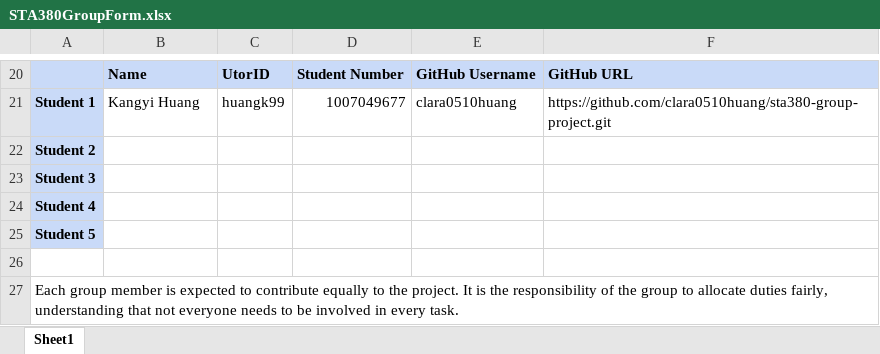
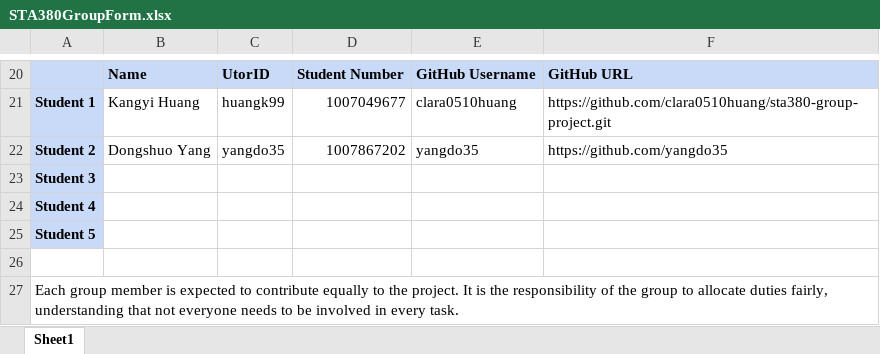
Before and after one commit to clara0510huang/sta380-group-project, an Excel workbook: submission/Group Formation/STA380GroupForm.xlsx, sheet Sheet1, drawn as a sheet; only a part is shown, gaps mark what is left out; values as stored, in another font and other column widths than the file's, no borders; removed rows and columns are numbered as before the commit, all else as after; the diff names each change by its address in the sheet, - before the commit and + after, or states it on an @@ line.

Commit message:
Adding my personal info

```diff
--- a/submission/Group Formation/STA380GroupForm.xlsx (sheet Sheet1)
+++ b/submission/Group Formation/STA380GroupForm.xlsx (sheet Sheet1)
-row 22: Student 2
+row 22: Student 2 | Dongshuo Yang | yangdo35 | 1007867202 | yangdo35 | https://github.com/yangdo35
```
